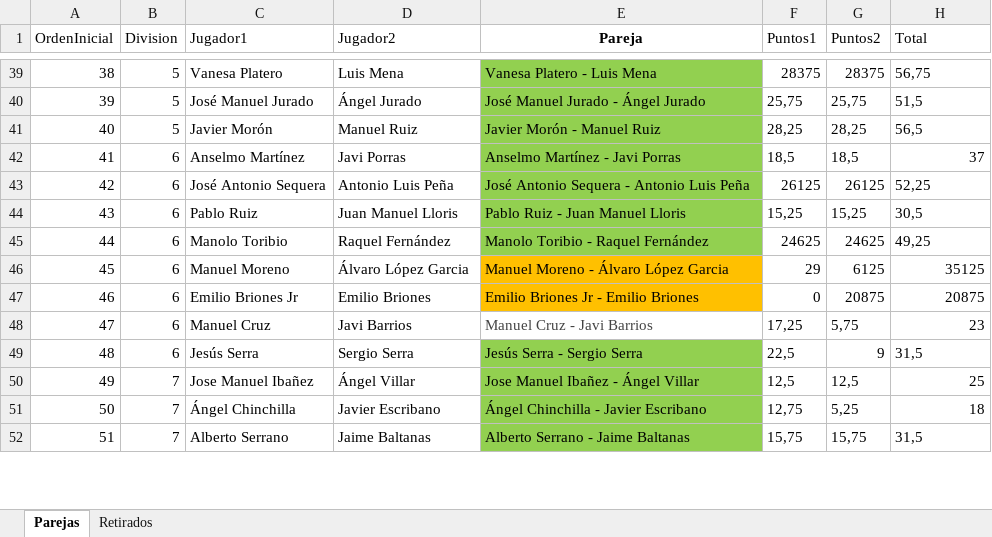
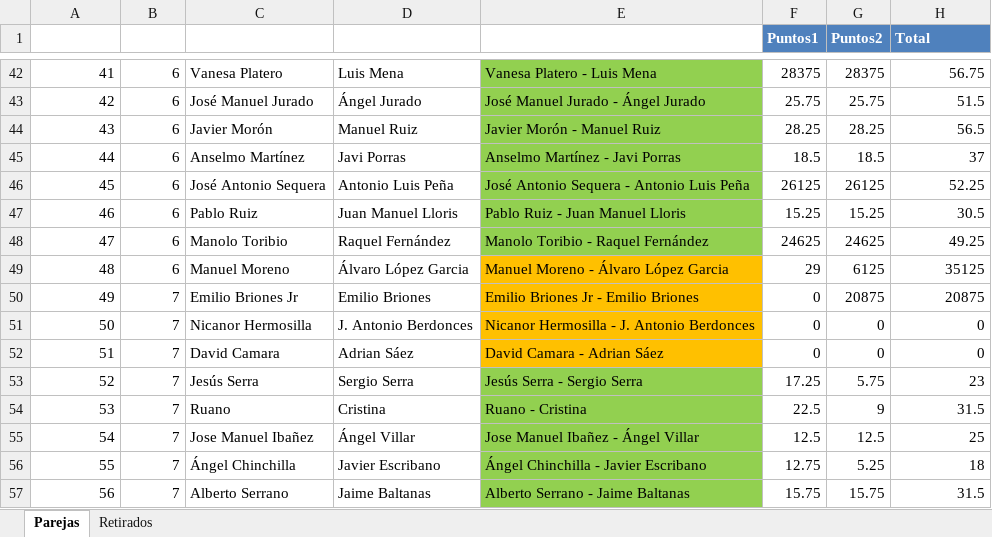
Before and after one commit to davidhermosilla/club-padel-ui, an Excel workbook: sources/02032026/Liga2026-ParejasIniciales-Provisional.xlsx, sheet Parejas, drawn as a sheet; only a part is shown, gaps mark what is left out; values as stored, in another font and other column widths than the file's, no borders; table styles not drawn; removed rows and columns are numbered as before the commit, all else as after; the diff covers the shown part only; the diff names each change by its address in the sheet, - before the commit and + after, or states it on an @@ line.

```diff
--- a/sources/02032026/Liga2026-ParejasIniciales-Provisional.xlsx (sheet Parejas)
+++ b/sources/02032026/Liga2026-ParejasIniciales-Provisional.xlsx (sheet Parejas)
-A1:H1 text colour: black
+A1:H1 text colour: #FFFFFF
@@ F1:H1 fill: none → #4F81BD, bold: off → on @@
@@ column A (OrdenInicial) renumbered between rows 10 and 71 @@
-B42:B44 (Division): 5
+B42:B44 (Division): 6
-H42 (Total): 56,75
+H42 (Total): 56.75
-F43 (Puntos1): 25,75
+F43 (Puntos1): 25.75
-G43 (Puntos2): 25,75
+G43 (Puntos2): 25.75
-H43 (Total): 51,5
+H43 (Total): 51.5
-F44 (Puntos1): 28,25
+F44 (Puntos1): 28.25
-G44 (Puntos2): 28,25
+G44 (Puntos2): 28.25
-H44 (Total): 56,5
+H44 (Total): 56.5
-F45 (Puntos1): 18,5
+F45 (Puntos1): 18.5
-G45 (Puntos2): 18,5
+G45 (Puntos2): 18.5
-H46 (Total): 52,25
+H46 (Total): 52.25
-F47 (Puntos1): 15,25
+F47 (Puntos1): 15.25
-G47 (Puntos2): 15,25
+G47 (Puntos2): 15.25
-H47 (Total): 30,5
+H47 (Total): 30.5
-H48 (Total): 49,25
+H48 (Total): 49.25
-B50 (Division): 6
+B50 (Division): 7
-row 48: 47 | 6 | Manuel Cruz | Javi Barrios | Manuel Cruz - Javi Barrios | 17,25 | 5,75 | 23
+row 51: 50 | 7 | Nicanor Hermosilla | J. Antonio Berdonces | Nicanor Hermosilla - J. Antonio Berdonces | 0 | 0 | 0
+row 52: 51 | 7 | David Camara | Adrian Sáez | David Camara - Adrian Sáez | 0 | 0 | 0
-B53 (Division): 6
+B53 (Division): 7
-F53 (Puntos1): 22,5
+F53 (Puntos1): 17.25
-G53 (Puntos2): 9
+G53 (Puntos2): 5.75
-H53 (Total): 31,5
+H53 (Total): 23
-H53 alignment: left
+H53 alignment: right
+row 54: 53 | 7 | Ruano | Cristina | Ruano - Cristina | 22.5 | 9 | 31.5
-F55 (Puntos1): 12,5
+F55 (Puntos1): 12.5
-G55 (Puntos2): 12,5
+G55 (Puntos2): 12.5
-F56 (Puntos1): 12,75
+F56 (Puntos1): 12.75
-G56 (Puntos2): 5,25
+G56 (Puntos2): 5.25
-F57 (Puntos1): 15,75
+F57 (Puntos1): 15.75
-G57 (Puntos2): 15,75
+G57 (Puntos2): 15.75
-H57 (Total): 31,5
+H57 (Total): 31.5
```
Also changed, not shown: 10 added rows, 8 removed rows, 75 edited cells and cell formats elsewhere in this sheet, formulas that keep their value, 3 other files.
